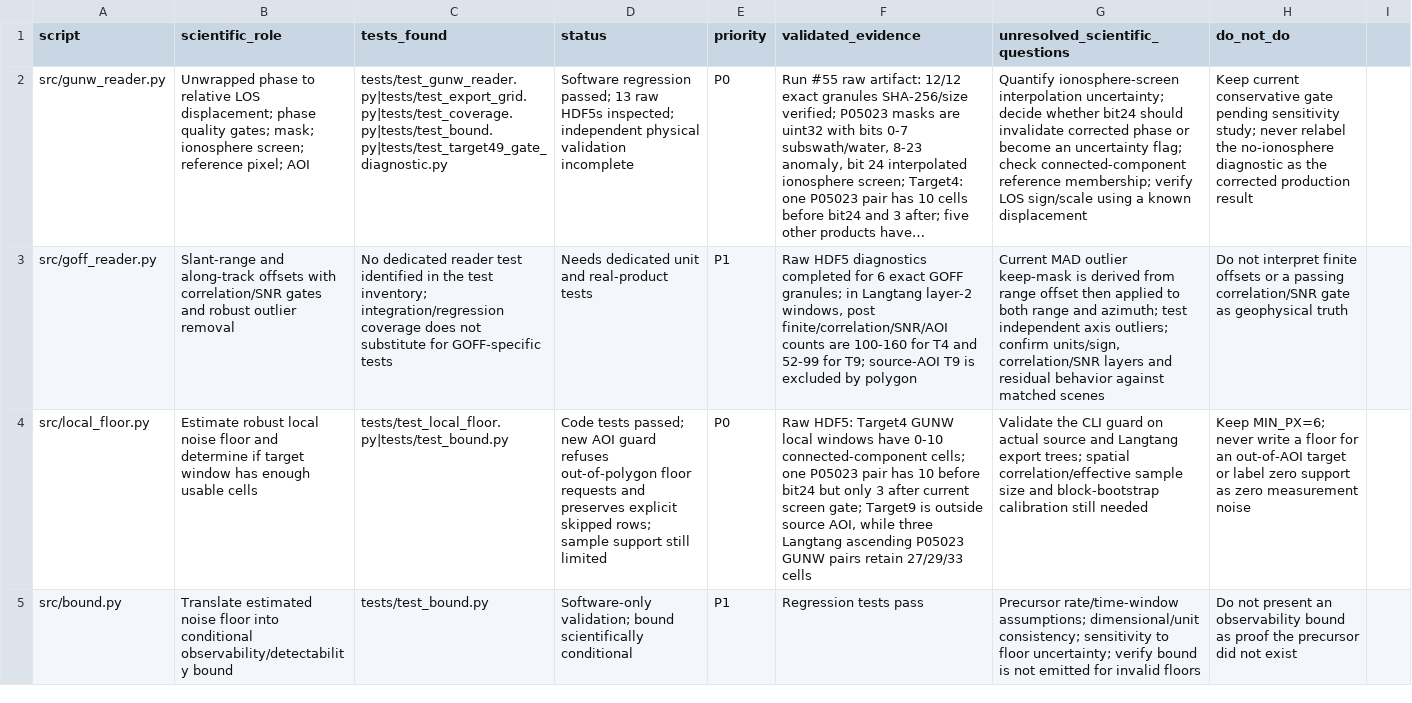
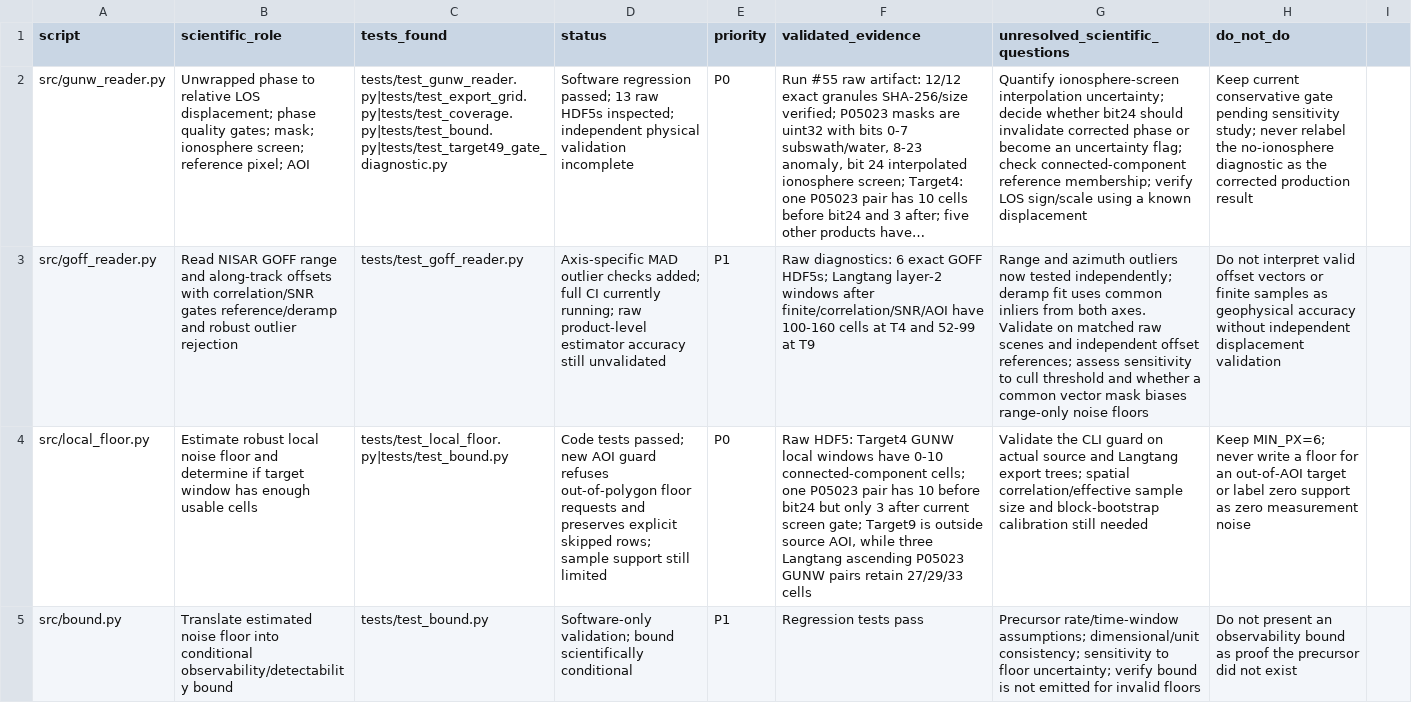
Before and after one commit to moshiour0/SARGuardian, a CSV file: docs/SCIENCE_SCRIPT_VALIDATION_MATRIX.csv, drawn as a sheet; only a part is shown; long unchanged cells end in …; the diff names each change by its address in the sheet, - before the commit and + after, or states it on an @@ line.

Commit message:
Update GOFF validation matrix for independent axis-specific outlier gate

```diff
--- a/docs/SCIENCE_SCRIPT_VALIDATION_MATRIX.csv
+++ b/docs/SCIENCE_SCRIPT_VALIDATION_MATRIX.csv
-B3 (scientific_role): Slant-range and along-track offsets with correlation/SNR gates and robust outlier removal
+B3 (scientific_role): Read NISAR GOFF range and along-track offsets with correlation/SNR gates reference/deramp and robust outlier rejection
-C3 (tests_found): No dedicated reader test identified in the test inventory; integration/regression coverage does not substitute for GOFF-specific tests
+C3 (tests_found): tests/test_goff_reader.py
-D3 (status): Needs dedicated unit and real-product tests
+D3 (status): Axis-specific MAD outlier checks added; full CI currently running; raw product-level estimator accuracy still unvalidated
-F3 (validated_evidence): Raw HDF5 diagnostics completed for 6 exact GOFF granules; in Langtang layer-2 windows, post finite/correlation/SNR/AOI counts are 100-160 for T4 and 52-99 for T9; source-AOI T9 is excluded by polygon
+F3 (validated_evidence): Raw diagnostics: 6 exact GOFF HDF5s; Langtang layer-2 windows after finite/correlation/SNR/AOI have 100-160 cells at T4 and 52-99 at T9
-G3 (unresolved_scientific_questions): Current MAD outlier keep-mask is derived from range offset then applied to both range and azimuth; test independent axis outliers; confirm units/sign, correlation/SNR layers and residual behavior against matched scenes
+G3 (unresolved_scientific_questions): Range and azimuth outliers now tested independently; deramp fit uses common inliers from both axes. Validate on matched raw scenes and independent offset references; assess sensitivity to cull threshold and whether a common vector mask biases range-only noise floors
-H3 (do_not_do): …not interpret finite offsets or a passing correlation/SNR gate as geophysical truth
+H3 (do_not_do): …not interpret valid offset vectors or finite samples as geophysical accuracy without independent displacement validation
```
